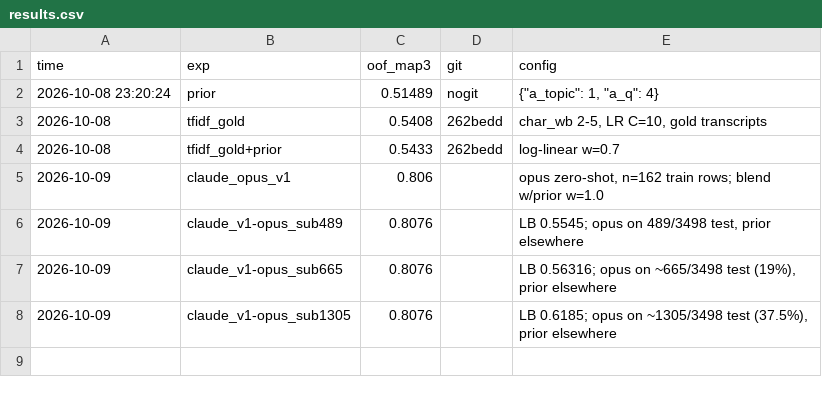
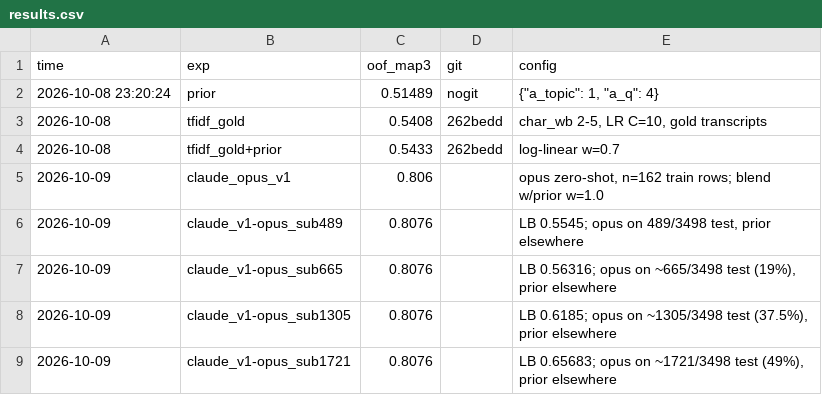
Before and after one commit to Shushant17711/misconception-k12, a CSV file: results.csv, drawn as a sheet; the diff names each change by its address in the sheet, - before the commit and + after, or states it on an @@ line.

Commit message:
Submit Opus+prior blend at 49% test coverage: LB 0.6568

```diff
--- a/results.csv
+++ b/results.csv
+row 9: 2026-10-09 | claude_v1-opus_sub1721 | 0.8076 |  | LB 0.65683; opus on ~1721/3498 test (49%), prior elsewhere
```
Also changed, not shown: 1 other file.
